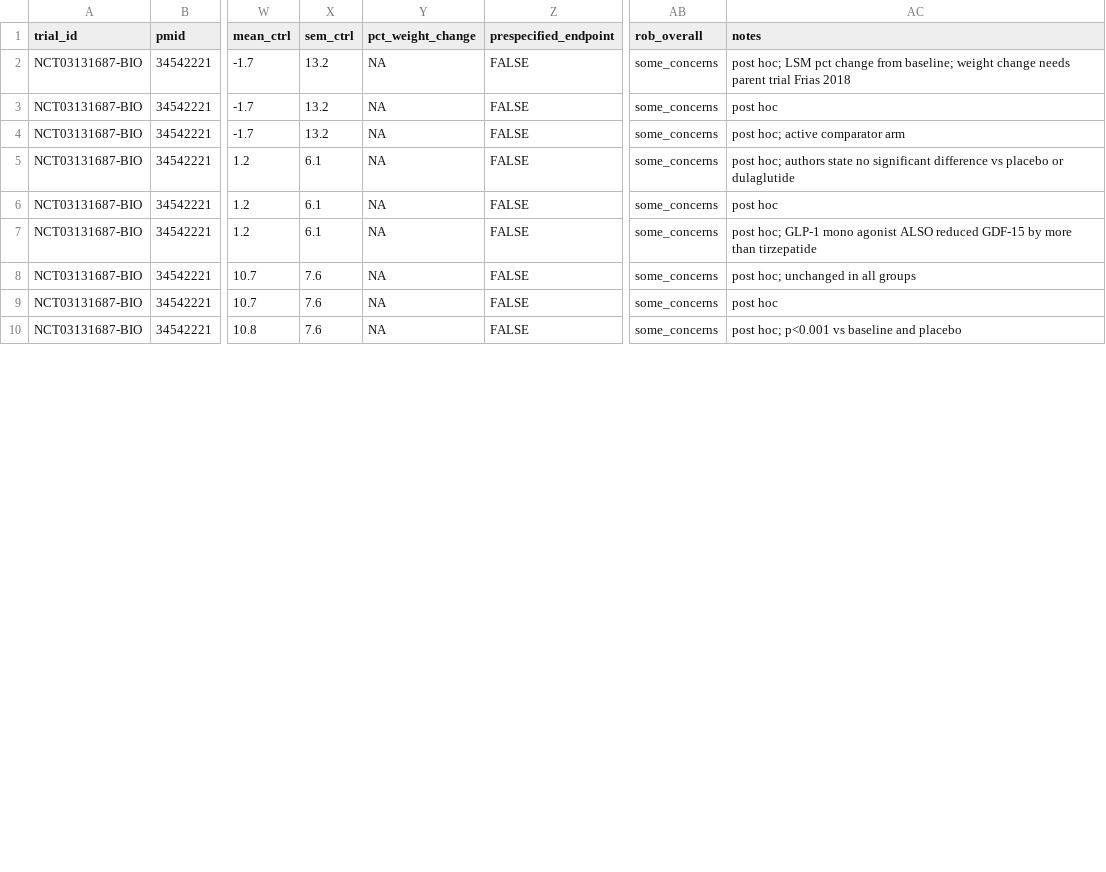
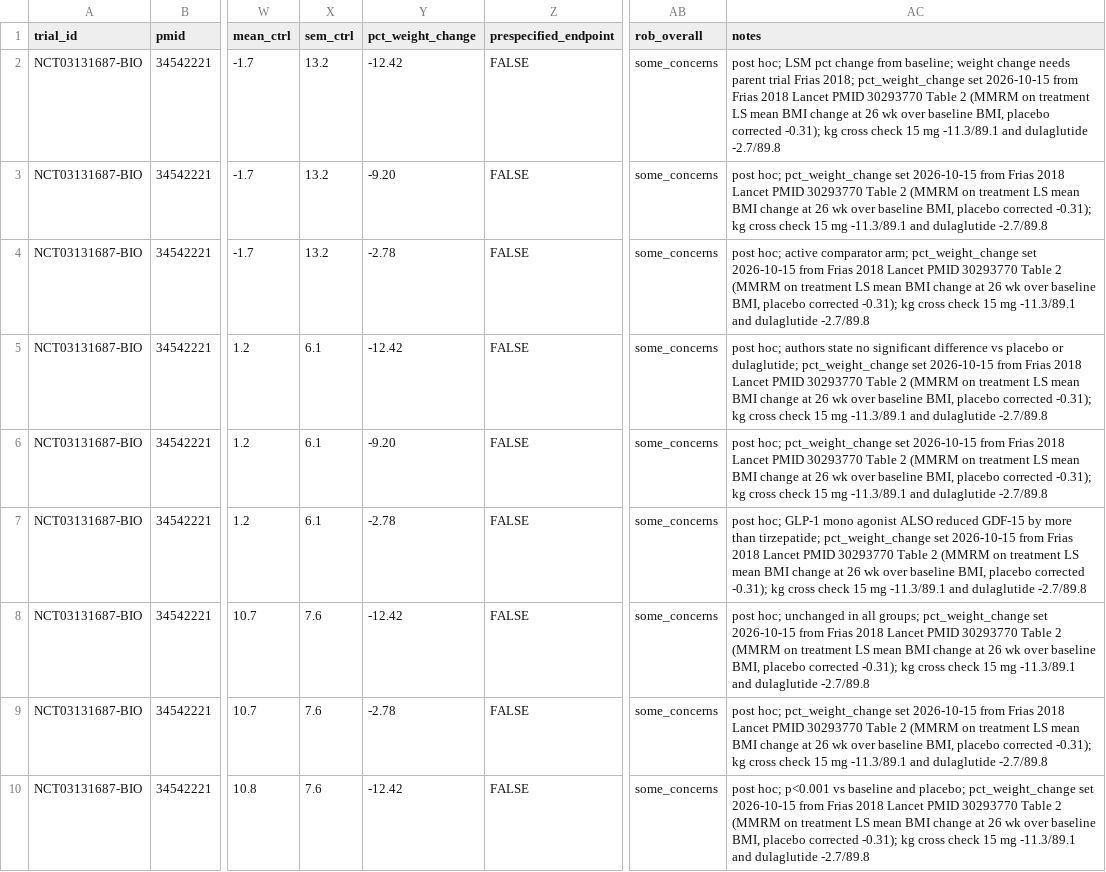
Before and after one commit to julian-borges-md/incretin-aging-biomarkers, a CSV file: analysis/data/extraction_wilson2021_tirzepatide.csv, drawn as a sheet; only a part is shown, gaps mark what is left out; the diff covers the shown part only; the diff names each change by its address in the sheet, - before the commit and + after, or states it on an @@ line.

Commit message:
Weight covariate recovered for all 19 Wilson 2021 rows from the parent trial Frias 2018
Frias 2018 Lancet (PMID 30293770, NCT03131687), retrieved through the BU
EZproxy route, Table 2 (MMRM on treatment LS means at 26 weeks): BMI
change over baseline BMI, placebo corrected, gives -9.20 (10 mg), -12.42
(15 mg) and -2.78 (dulaglutide 1.5 mg) percentage points. Cross checked
against the kg figures in the text: 15 mg -11.3 kg on 89.1 kg and
dulaglutide -2.7 kg on 89.8 kg agree with the BMI based values to within
0.1 percentage point. Derivation recorded on every row.

Rows lacking pct_weight_change fall from 22 of 68 to 3 of 68 (EUREXA, and
the two von Scholten rows whose parent paper is still to be read). The
weight adjusted meta-regression is no longer blind to the GLP1_GIP class.

```diff
--- a/analysis/data/extraction_wilson2021_tirzepatide.csv
+++ b/analysis/data/extraction_wilson2021_tirzepatide.csv
-Y2 (pct_weight_change): NA
+Y2 (pct_weight_change): -12.42
-AC2 (notes): …trial Frias 2018
+AC2 (notes): …trial Frias 2018; pct_weight_change set 2026-10-15 from Frias 2018 Lancet PMID 30293770 Table 2 (MMRM on treatment LS mean BMI change at 26 wk over baseline BMI, placebo corrected -0.31); kg cross check 15 mg -11.3/89.1 and dulaglutide -2.7/89.8
-Y3 (pct_weight_change): NA
+Y3 (pct_weight_change): -9.20
-AC3 (notes): post hoc
+AC3 (notes): post hoc; pct_weight_change set 2026-10-15 from Frias 2018 Lancet PMID 30293770 Table 2 (MMRM on treatment LS mean BMI change at 26 wk over baseline BMI, placebo corrected -0.31); kg cross check 15 mg -11.3/89.1 and dulaglutide -2.7/89.8
-Y4 (pct_weight_change): NA
+Y4 (pct_weight_change): -2.78
-AC4 (notes): …active comparator arm
+AC4 (notes): …active comparator arm; pct_weight_change set 2026-10-15 from Frias 2018 Lancet PMID 30293770 Table 2 (MMRM on treatment LS mean BMI change at 26 wk over baseline BMI, placebo corrected -0.31); kg cross check 15 mg -11.3/89.1 and dulaglutide -2.7/89.8
-Y5 (pct_weight_change): NA
+Y5 (pct_weight_change): -12.42
-AC5 (notes): …placebo or dulaglutide
+AC5 (notes): …placebo or dulaglutide; pct_weight_change set 2026-10-15 from Frias 2018 Lancet PMID 30293770 Table 2 (MMRM on treatment LS mean BMI change at 26 wk over baseline BMI, placebo corrected -0.31); kg cross check 15 mg -11.3/89.1 and dulaglutide -2.7/89.8
-Y6 (pct_weight_change): NA
+Y6 (pct_weight_change): -9.20
-AC6 (notes): post hoc
+AC6 (notes): post hoc; pct_weight_change set 2026-10-15 from Frias 2018 Lancet PMID 30293770 Table 2 (MMRM on treatment LS mean BMI change at 26 wk over baseline BMI, placebo corrected -0.31); kg cross check 15 mg -11.3/89.1 and dulaglutide -2.7/89.8
-Y7 (pct_weight_change): NA
+Y7 (pct_weight_change): -2.78
-AC7 (notes): …more than tirzepatide
+AC7 (notes): …more than tirzepatide; pct_weight_change set 2026-10-15 from Frias 2018 Lancet PMID 30293770 Table 2 (MMRM on treatment LS mean BMI change at 26 wk over baseline BMI, placebo corrected -0.31); kg cross check 15 mg -11.3/89.1 and dulaglutide -2.7/89.8
-Y8 (pct_weight_change): NA
+Y8 (pct_weight_change): -12.42
-AC8 (notes): …in all groups
+AC8 (notes): …in all groups; pct_weight_change set 2026-10-15 from Frias 2018 Lancet PMID 30293770 Table 2 (MMRM on treatment LS mean BMI change at 26 wk over baseline BMI, placebo corrected -0.31); kg cross check 15 mg -11.3/89.1 and dulaglutide -2.7/89.8
-Y9 (pct_weight_change): NA
+Y9 (pct_weight_change): -2.78
-AC9 (notes): post hoc
+AC9 (notes): post hoc; pct_weight_change set 2026-10-15 from Frias 2018 Lancet PMID 30293770 Table 2 (MMRM on treatment LS mean BMI change at 26 wk over baseline BMI, placebo corrected -0.31); kg cross check 15 mg -11.3/89.1 and dulaglutide -2.7/89.8
-Y10 (pct_weight_change): NA
+Y10 (pct_weight_change): -12.42
-AC10 (notes): …baseline and placebo
+AC10 (notes): …baseline and placebo; pct_weight_change set 2026-10-15 from Frias 2018 Lancet PMID 30293770 Table 2 (MMRM on treatment LS mean BMI change at 26 wk over baseline BMI, placebo corrected -0.31); kg cross check 15 mg -11.3/89.1 and dulaglutide -2.7/89.8
```
Also changed, not shown: 20 edited cells elsewhere in this file, analysis/data/extraction_master.csv, analysis/data/extraction_master_harmonised.csv.
